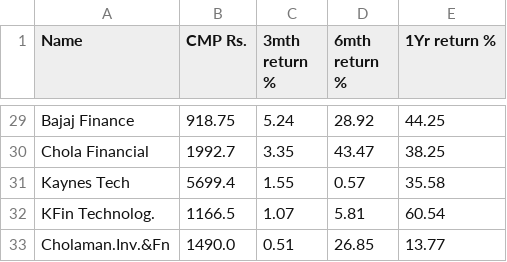
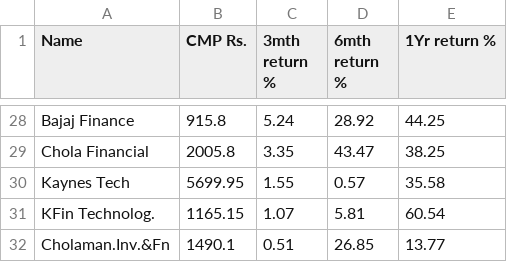
Before and after one commit to misterdas/garp, a CSV file: GARP.csv, drawn as a sheet; only a part is shown, gaps mark what is left out; addresses are those after the commit; the diff covers the shown part only; the diff names each change by its address in the sheet, - before the commit and + after, or states it on an @@ line.

```diff
--- a/GARP.csv
+++ b/GARP.csv
-B28 (CMP Rs.): 918.75
+B28 (CMP Rs.): 915.8
-B29 (CMP Rs.): 1992.7
+B29 (CMP Rs.): 2005.8
-B30 (CMP Rs.): 5699.4
+B30 (CMP Rs.): 5699.95
-B31 (CMP Rs.): 1166.5
+B31 (CMP Rs.): 1165.15
-B32 (CMP Rs.): 1490.0
+B32 (CMP Rs.): 1490.1
```
Also changed, not shown: 1 removed row and 24 edited cells elsewhere in this file, GARP_prev.csv, 1 other file.
